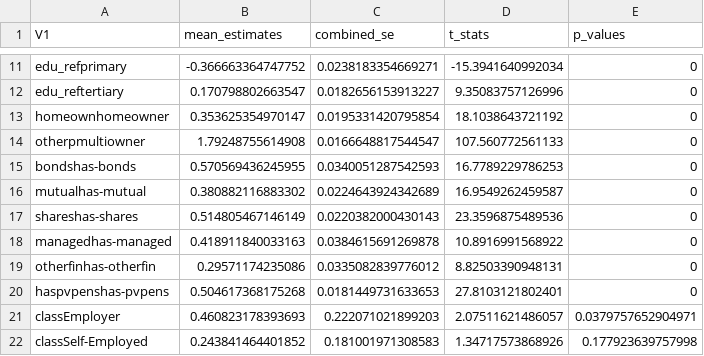
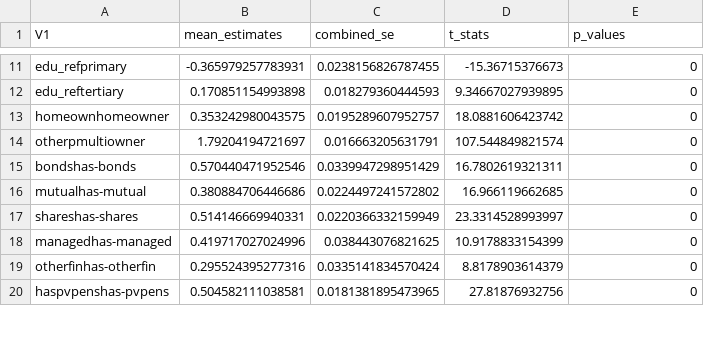
Before and after one commit to maiktreya/petit-rentier-HFCS, a CSV file: prod/mixed_models/out/rentsbi_K.csv, drawn as a sheet; only a part is shown, gaps mark what is left out; removed rows and columns are numbered as before the commit, all else as after; the diff covers the shown part only; the diff names each change by its address in the sheet, - before the commit and + after, or states it on an @@ line.

```diff
--- a/prod/mixed_models/out/rentsbi_K.csv
+++ b/prod/mixed_models/out/rentsbi_K.csv
-B11 (mean_estimates): -0.366663364747752
+B11 (mean_estimates): -0.365979257783931
-C11 (combined_se): 0.0238183354669271
+C11 (combined_se): 0.0238156826787455
-D11 (t_stats): -15.3941640992034
+D11 (t_stats): -15.36715376673
-B12 (mean_estimates): 0.170798802663547
+B12 (mean_estimates): 0.170851154993898
-C12 (combined_se): 0.0182656153913227
+C12 (combined_se): 0.018279360444593
-D12 (t_stats): 9.35083757126996
+D12 (t_stats): 9.34667027939895
-B13 (mean_estimates): 0.353625354970147
+B13 (mean_estimates): 0.353242980043575
-C13 (combined_se): 0.0195331420795854
+C13 (combined_se): 0.0195289607952757
-D13 (t_stats): 18.1038643721192
+D13 (t_stats): 18.0881606423742
-B14 (mean_estimates): 1.79248755614908
+B14 (mean_estimates): 1.79204194721697
-C14 (combined_se): 0.0166648817544547
+C14 (combined_se): 0.016663205631791
-D14 (t_stats): 107.560772561133
+D14 (t_stats): 107.544849821574
-B15 (mean_estimates): 0.570569436245955
+B15 (mean_estimates): 0.570440471952546
-C15 (combined_se): 0.0340051287542593
+C15 (combined_se): 0.0339947298951429
-D15 (t_stats): 16.7789229786253
+D15 (t_stats): 16.7802619321311
-B16 (mean_estimates): 0.380882116883302
+B16 (mean_estimates): 0.380884706446686
-C16 (combined_se): 0.0224643924342689
+C16 (combined_se): 0.0224497241572802
-D16 (t_stats): 16.9549262459587
+D16 (t_stats): 16.966119662685
-B17 (mean_estimates): 0.514805467146149
+B17 (mean_estimates): 0.514146669940331
-C17 (combined_se): 0.0220382000430143
+C17 (combined_se): 0.0220366332159949
-D17 (t_stats): 23.3596875489536
+D17 (t_stats): 23.3314528993997
-B18 (mean_estimates): 0.418911840033163
+B18 (mean_estimates): 0.419717027024996
-C18 (combined_se): 0.0384615691269878
+C18 (combined_se): 0.038443076821625
-D18 (t_stats): 10.8916991568922
+D18 (t_stats): 10.9178833154399
-B19 (mean_estimates): 0.29571174235086
+B19 (mean_estimates): 0.295524395277316
-C19 (combined_se): 0.0335082839776012
+C19 (combined_se): 0.0335141834570424
-D19 (t_stats): 8.82503390948131
+D19 (t_stats): 8.8178903614379
-B20 (mean_estimates): 0.504617368175268
+B20 (mean_estimates): 0.504582111038581
-C20 (combined_se): 0.0181449731633653
+C20 (combined_se): 0.0181381895473965
-D20 (t_stats): 27.8103121802401
+D20 (t_stats): 27.81876932756
-row 21: classEmployer | 0.460823178393693 | 0.222071021899203 | 2.07511621486057 | 0.0379757652904971
-row 22: classSelf-Employed | 0.243841464401852 | 0.181001971308583 | 1.34717573868926 | 0.177923639757998
```
Also changed, not shown: 3 added rows, 2 removed rows and 40 edited cells elsewhere in this file, 2 other files.
